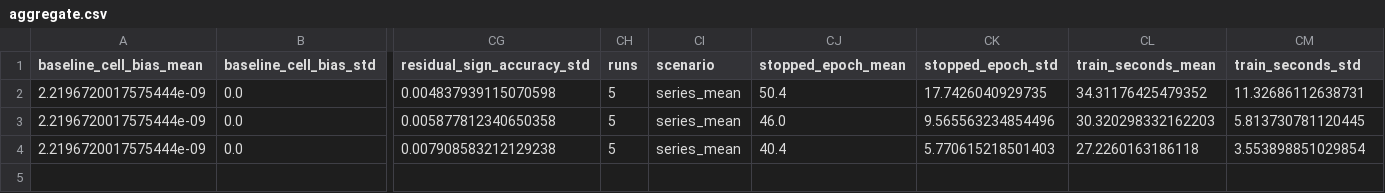
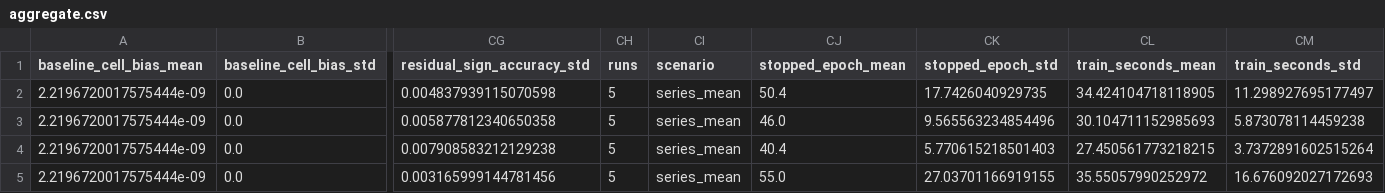
Before and after one commit to ari-show/decoupling, a CSV file: figures/2-Exp-45/epochs120/aggregate.csv, drawn as a sheet; only a part is shown, gaps mark what is left out; rows hold the shown columns only; the diff names each change by its address in the sheet, - before the commit and + after, or states it on an @@ line.

```diff
--- a/figures/2-Exp-45/epochs120/aggregate.csv
+++ b/figures/2-Exp-45/epochs120/aggregate.csv
-CL2 (train_seconds_mean): 34.31176425479352
+CL2 (train_seconds_mean): 34.424104718118905
-CM2 (train_seconds_std): 11.32686112638731
+CM2 (train_seconds_std): 11.298927695177497
-CL3 (train_seconds_mean): 30.320298332162203
+CL3 (train_seconds_mean): 30.104711152985693
-CM3 (train_seconds_std): 5.813730781120445
+CM3 (train_seconds_std): 5.873078114459238
-CL4 (train_seconds_mean): 27.2260163186118
+CL4 (train_seconds_mean): 27.450561773218215
-CM4 (train_seconds_std): 3.553898851029854
+CM4 (train_seconds_std): 3.7372891602515264
+row 5: 2.2196720017575444e-09 | 0.0 | 0.003165999144781456 | 5 | series_mean | 55.0 | 27.03701166919155 | 35.55057990252972 | 16.676092027172693
```
Also changed, not shown: figures/2-Exp-45/epochs120/all_results.csv, figures/2-Exp-45/epochs120/baseline_delta.csv, 4 other files.
